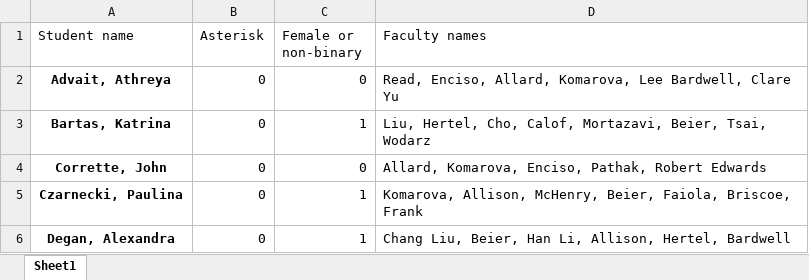
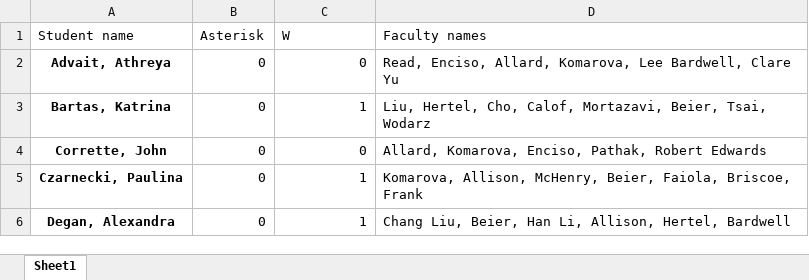
Before and after one commit to allardjun/interviewScheduler, an Excel workbook: Real2020Entry1/forBot_StudentRequestList.xlsx, sheet Sheet1, drawn as a sheet; only a part is shown; values as stored, in another font and other column widths than the file's, no borders; the diff names each change by its address in the sheet, - before the commit and + after, or states it on an @@ line.

```diff
--- a/Real2020Entry1/forBot_StudentRequestList.xlsx (sheet Sheet1)
+++ b/Real2020Entry1/forBot_StudentRequestList.xlsx (sheet Sheet1)
-C1: Female or non-binary
+C1: W
```
Also changed, not shown: Example4_2020EntryLocations/fromBot_FacultySchedules.xlsx, Example4_2020EntryLocations/fromBot_FacultySchedules_1SheetEach.xlsx, 11 other files.
